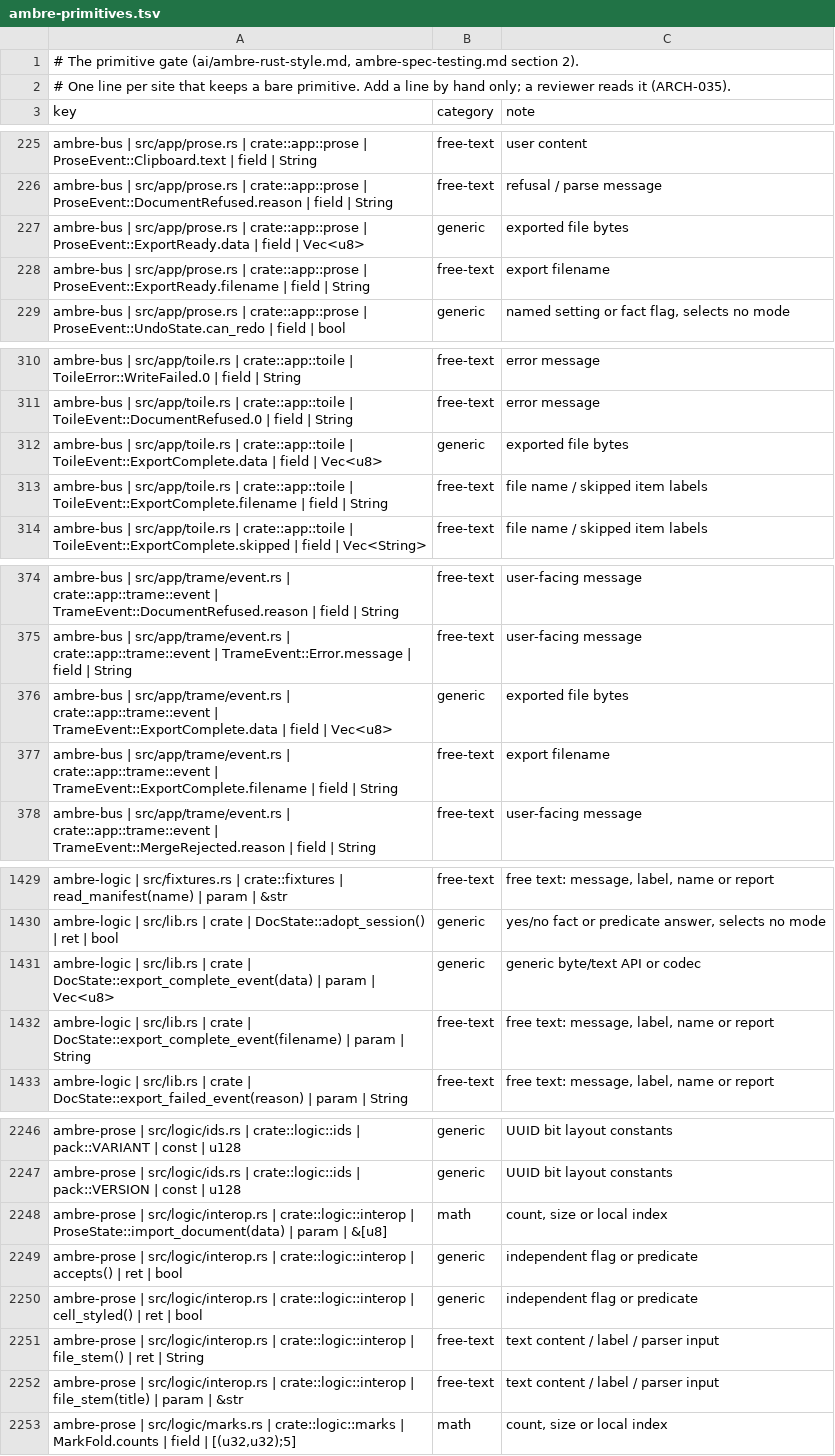
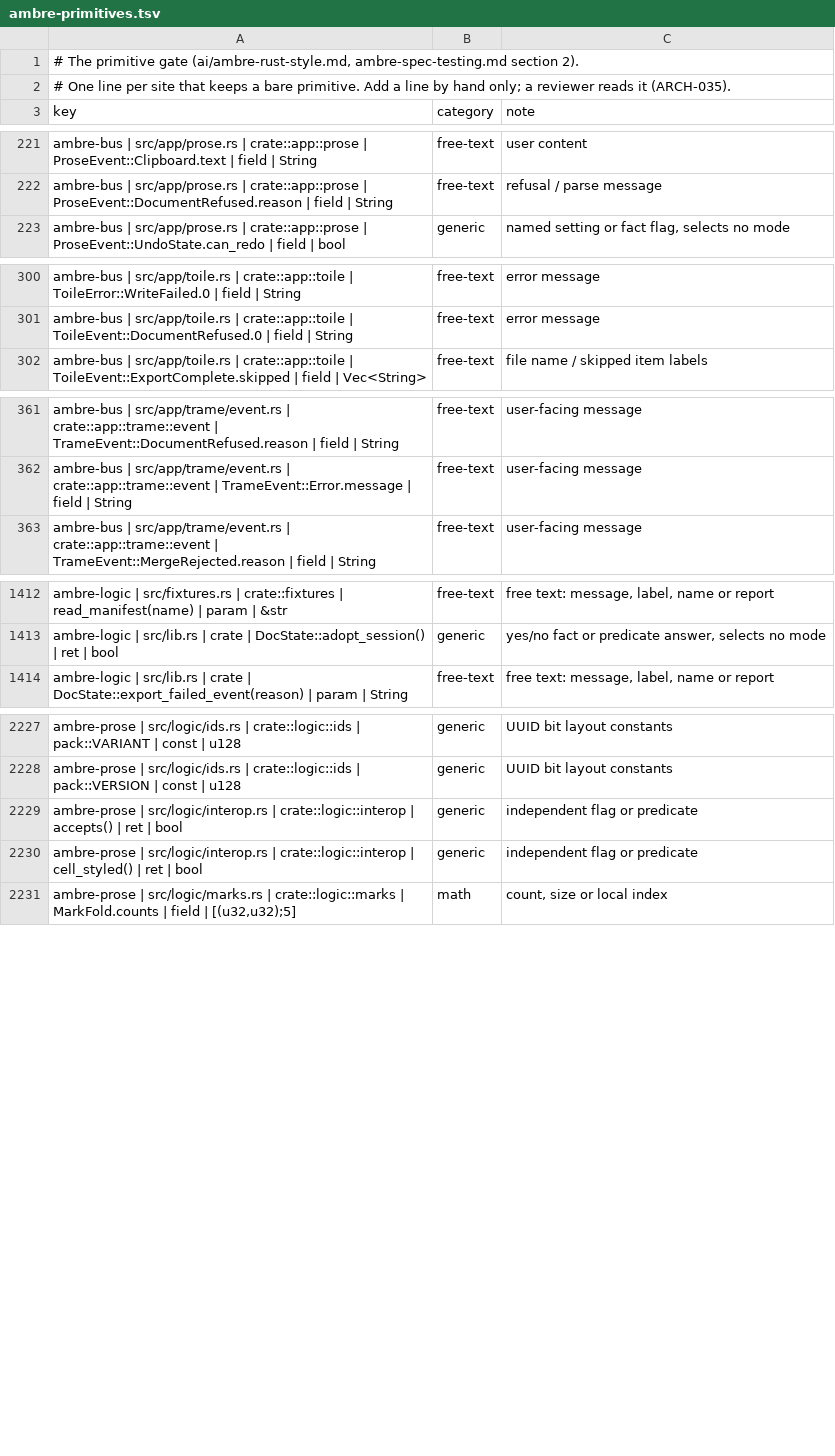
Before and after one commit to ambre-suite/ambre, a TSV file: specs/1-Foundations/ambre-primitives.tsv, drawn as a sheet; only a part is shown, gaps mark what is left out; removed rows and columns are numbered as before the commit, all else as after; the diff covers the shown part only; the diff names each change by its address in the sheet, - before the commit and + after, or states it on an @@ line.

```diff
--- a/specs/1-Foundations/ambre-primitives.tsv
+++ b/specs/1-Foundations/ambre-primitives.tsv
-row 227: ambre-bus | src/app/prose.rs | crate::app::prose | ProseEvent::ExportReady.data | field | Vec<u8> | generic | exported file bytes
-row 228: ambre-bus | src/app/prose.rs | crate::app::prose | ProseEvent::ExportReady.filename | field | String | free-text | export filename
-row 312: ambre-bus | src/app/toile.rs | crate::app::toile | ToileEvent::ExportComplete.data | field | Vec<u8> | generic | exported file bytes
-row 313: ambre-bus | src/app/toile.rs | crate::app::toile | ToileEvent::ExportComplete.filename | field | String | free-text | file name / skipped item labels
-row 376: ambre-bus | src/app/trame/event.rs | crate::app::trame::event | TrameEvent::ExportComplete.data | field | Vec<u8> | generic | exported file bytes
-row 377: ambre-bus | src/app/trame/event.rs | crate::app::trame::event | TrameEvent::ExportComplete.filename | field | String | free-text | export filename
-row 1431: ambre-logic | src/lib.rs | crate | DocState::export_complete_event(data) | param | Vec<u8> | generic | generic byte/text API or codec
-row 1432: ambre-logic | src/lib.rs | crate | DocState::export_complete_event(filename) | param | String | free-text | free text: message, label, name or report
-row 2248: ambre-prose | src/logic/interop.rs | crate::logic::interop | ProseState::import_document(data) | param | &[u8] | math | count, size or local index
-row 2251: ambre-prose | src/logic/interop.rs | crate::logic::interop | file_stem() | ret | String | free-text | text content / label / parser input
-row 2252: ambre-prose | src/logic/interop.rs | crate::logic::interop | file_stem(title) | param | &str | free-text | text content / label / parser input
```
Also changed, not shown: 18 added rows and 28 removed rows elsewhere in this file, 29 other files.
